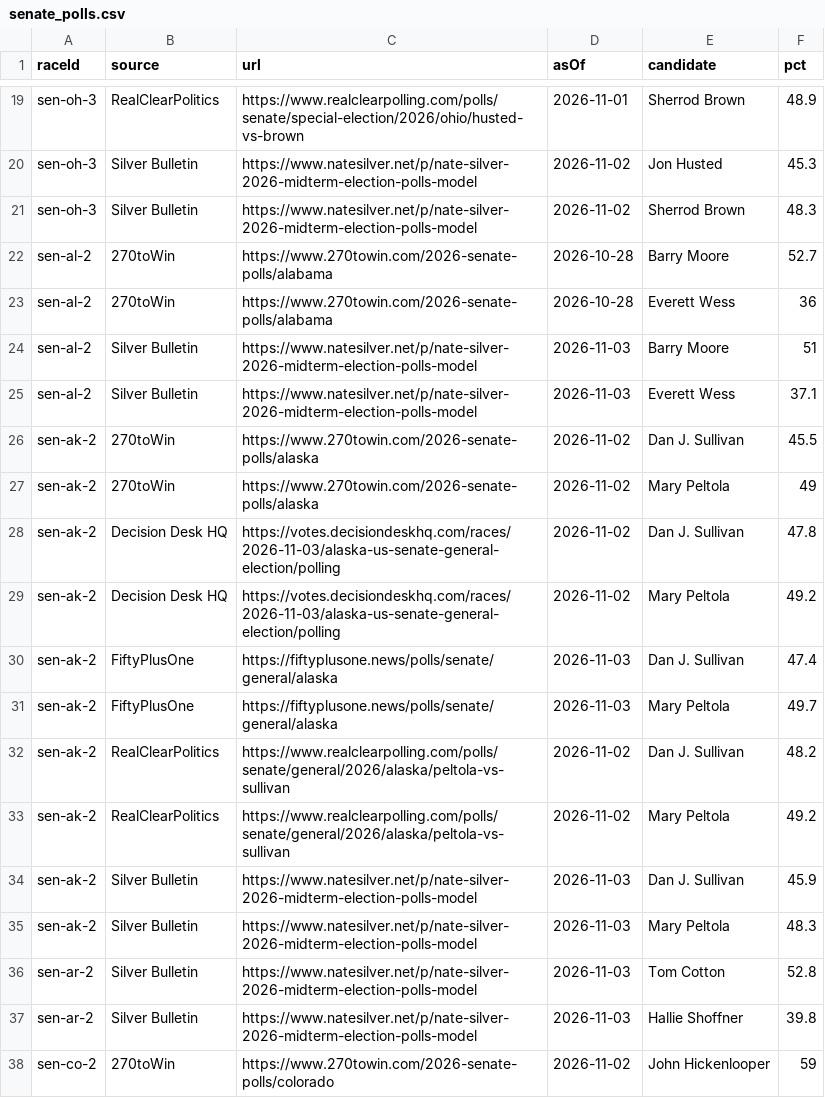
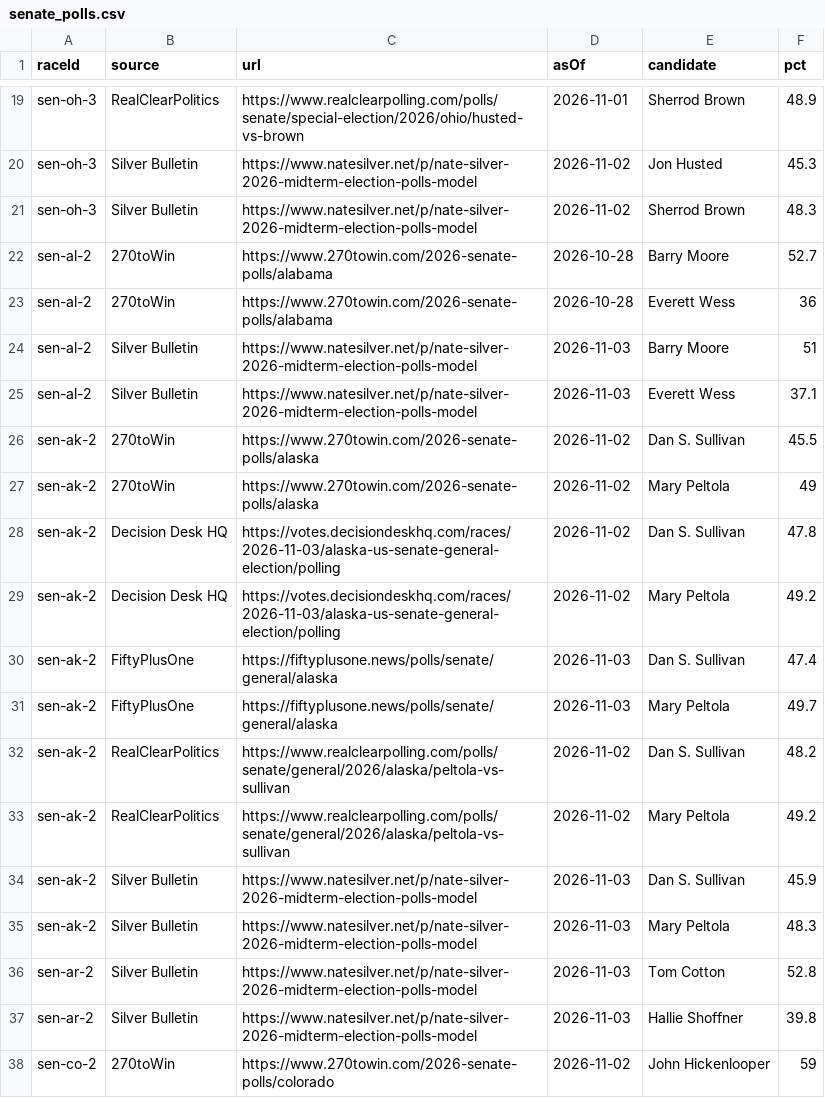
Before and after one commit to cmelwani/midterms-2026, a CSV file: data-src/senate_polls.csv, drawn as a sheet; only a part is shown, gaps mark what is left out.

```diff
--- a/data-src/senate_polls.csv
+++ b/data-src/senate_polls.csv
@@ -25,11 +25,11 @@ sen-al-2,Silver Bulletin,https://www.natesilver.net/p/nate-silver-2026-midterm-e
 sen-al-2,Silver Bulletin,https://www.natesilver.net/p/nate-silver-2026-midterm-election-polls-model,2026-11-03,Everett Wess,37.1
-sen-ak-2,270toWin,https://www.270towin.com/2026-senate-polls/alaska,2026-11-02,Dan J. Sullivan,45.5
+sen-ak-2,270toWin,https://www.270towin.com/2026-senate-polls/alaska,2026-11-02,Dan S. Sullivan,45.5
 sen-ak-2,270toWin,https://www.270towin.com/2026-senate-polls/alaska,2026-11-02,Mary Peltola,49
-sen-ak-2,Decision Desk HQ,https://votes.decisiondeskhq.com/races/2026-11-03/alaska-us-senate-general-election/polling,2026-11-02,Dan J. Sullivan,47.8
+sen-ak-2,Decision Desk HQ,https://votes.decisiondeskhq.com/races/2026-11-03/alaska-us-senate-general-election/polling,2026-11-02,Dan S. Sullivan,47.8
 sen-ak-2,Decision Desk HQ,https://votes.decisiondeskhq.com/races/2026-11-03/alaska-us-senate-general-election/polling,2026-11-02,Mary Peltola,49.2
-sen-ak-2,FiftyPlusOne,https://fiftyplusone.news/polls/senate/general/alaska,2026-11-03,Dan J. Sullivan,47.4
+sen-ak-2,FiftyPlusOne,https://fiftyplusone.news/polls/senate/general/alaska,2026-11-03,Dan S. Sullivan,47.4
 sen-ak-2,FiftyPlusOne,https://fiftyplusone.news/polls/senate/general/alaska,2026-11-03,Mary Peltola,49.7
-sen-ak-2,RealClearPolitics,https://www.realclearpolling.com/polls/senate/general/2026/alaska/peltola-vs-sullivan,2026-11-02,Dan J. Sullivan,48.2
+sen-ak-2,RealClearPolitics,https://www.realclearpolling.com/polls/senate/general/2026/alaska/peltola-vs-sullivan,2026-11-02,Dan S. Sullivan,48.2
 sen-ak-2,RealClearPolitics,https://www.realclearpolling.com/polls/senate/general/2026/alaska/peltola-vs-sullivan,2026-11-02,Mary Peltola,49.2
-sen-ak-2,Silver Bulletin,https://www.natesilver.net/p/nate-silver-2026-midterm-election-polls-model,2026-11-03,Dan J. Sullivan,45.9
+sen-ak-2,Silver Bulletin,https://www.natesilver.net/p/nate-silver-2026-midterm-election-polls-model,2026-11-03,Dan S. Sullivan,45.9
 sen-ak-2,Silver Bulletin,https://www.natesilver.net/p/nate-silver-2026-midterm-election-polls-model,2026-11-03,Mary Peltola,48.3
```
Also changed, not shown: 18 other files.
